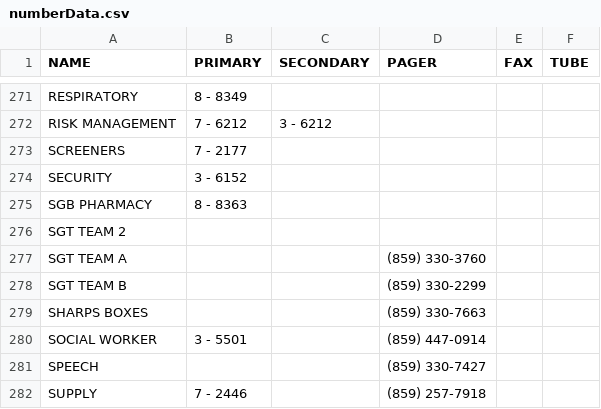
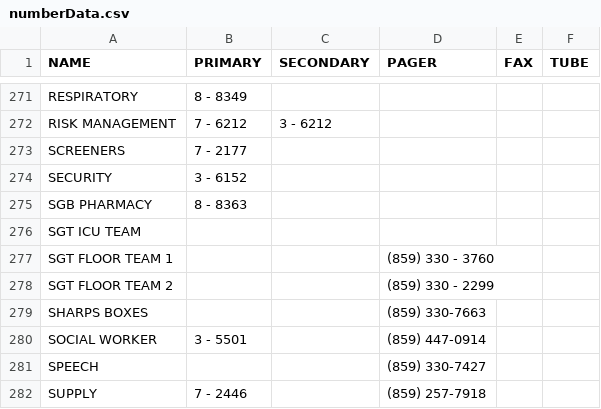
Before and after one commit to dirtydanisreal/numberData, a CSV file: numberData.csv, drawn as a sheet; only a part is shown, gaps mark what is left out; removed rows and columns are numbered as before the commit, all else as after; the diff names each change by its address in the sheet, - before the commit and + after, or states it on an @@ line.

Commit message:
Update numberData.csv

```diff
--- a/numberData.csv
+++ b/numberData.csv
-A276 (NAME): SGT TEAM 2
+A276 (NAME): SGT ICU TEAM
-row 277: SGT TEAM A |  |  | (859) 330-3760
-row 278: SGT TEAM B |  |  | (859) 330-2299
+row 277: SGT FLOOR TEAM 1 |  |  | (859) 330 - 3760
+row 278: SGT FLOOR TEAM 2 |  |  | (859) 330 - 2299
```
